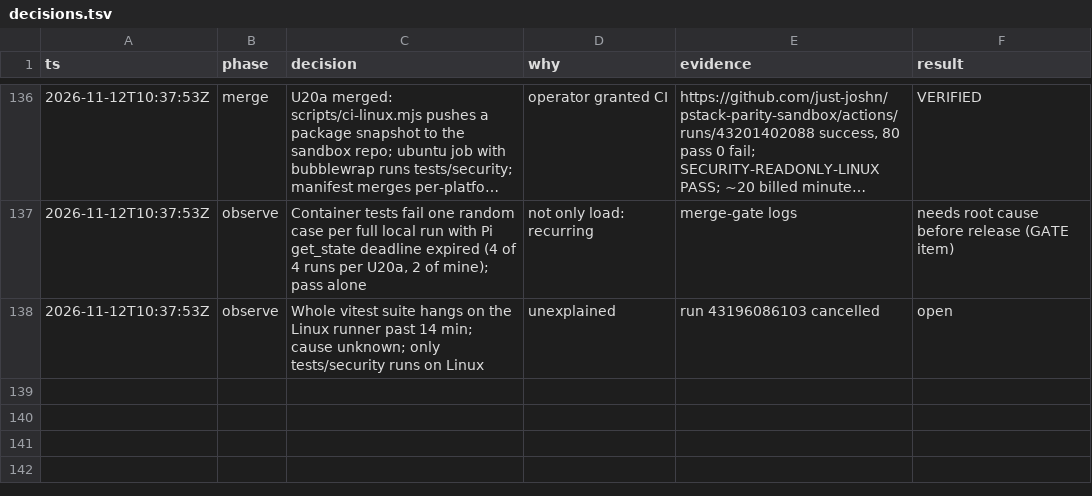
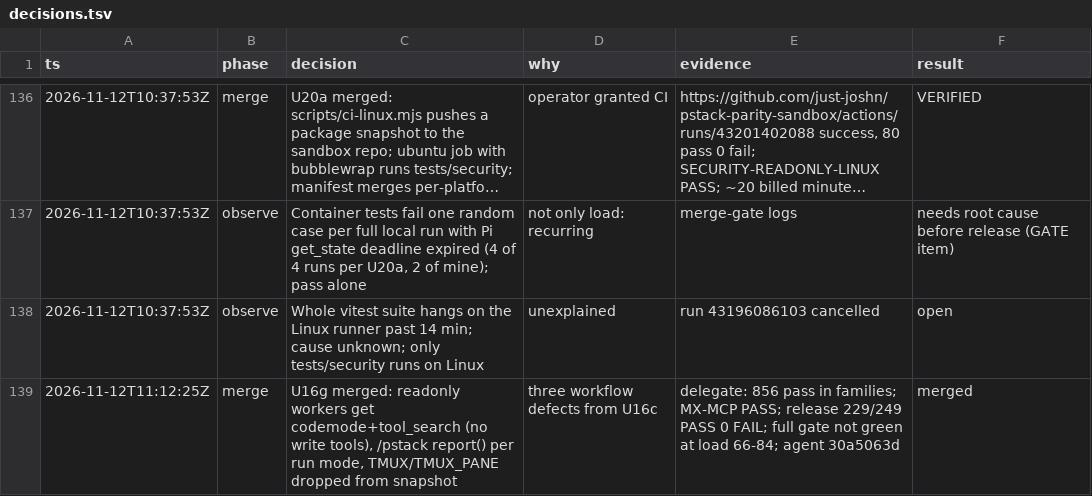
Before and after one commit to just-joshn/pi-customizations, a TSV file: parity/pi-native-tmux-2026-11-11/decisions.tsv, drawn as a sheet; only a part is shown, gaps mark what is left out; long unchanged cells end in …; the diff names each change by its address in the sheet, - before the commit and + after, or states it on an @@ line.

Commit message:
docs(parity): log U16g merge

```diff
--- a/parity/pi-native-tmux-2026-11-11/decisions.tsv
+++ b/parity/pi-native-tmux-2026-11-11/decisions.tsv
+row 139: 2026-11-12T11:12:25Z | merge | U16g merged: readonly workers get codemode+tool_search (no write tools), /pstack report() per run mode, TMUX/TMUX_PANE dropped from snapshot | three workflow defects from U16c | delegate: 856 pass in families; MX-MCP PASS; release 229/249 PASS 0 FAIL; full gate not green at load 66-84; agent 30a5063d | merged
```
